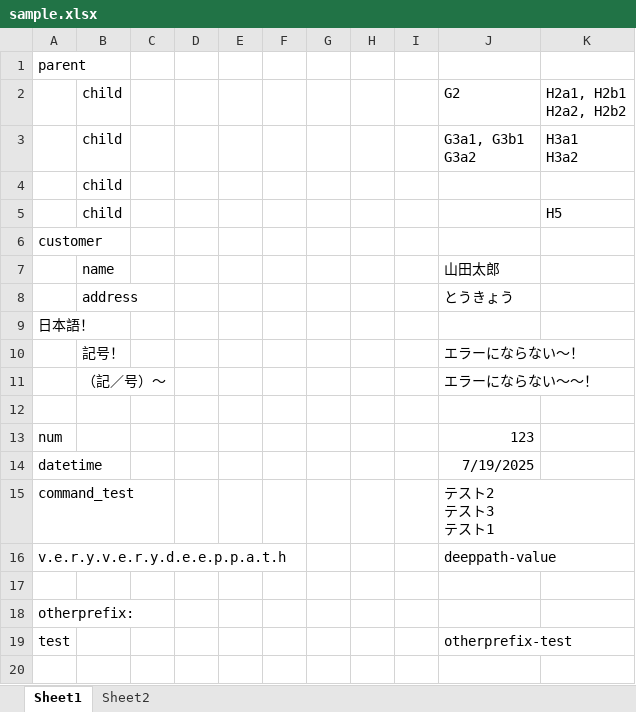
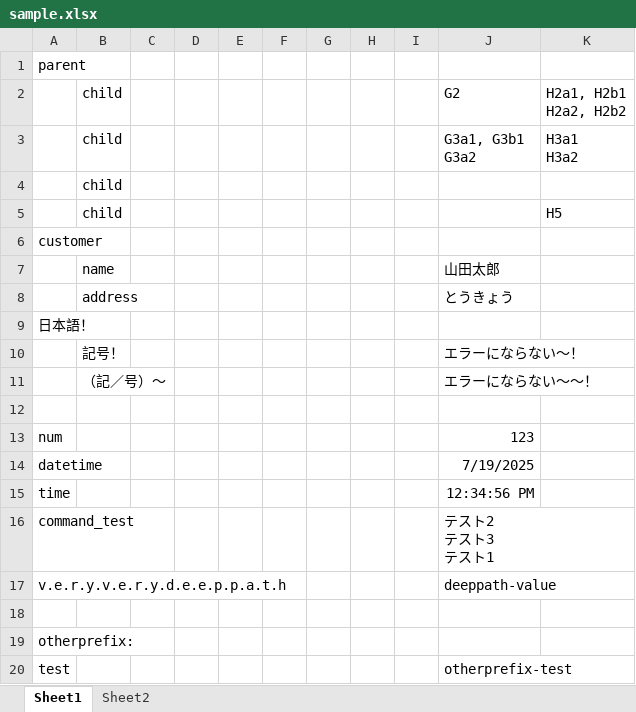
Before and after one commit to hat47x/xlsx2json, an Excel workbook: sample.xlsx, sheet Sheet1, drawn as a sheet; values as stored, in another font and other column widths than the file's, no borders; the diff names each change by its address in the sheet, - before the commit and + after, or states it on an @@ line.

```diff
--- a/sample.xlsx (sheet Sheet1)
+++ b/sample.xlsx (sheet Sheet1)
+row 15: time |  |  |  |  |  |  |  |  | 12:34:56 PM
```
Also changed, not shown: 1 other file.
